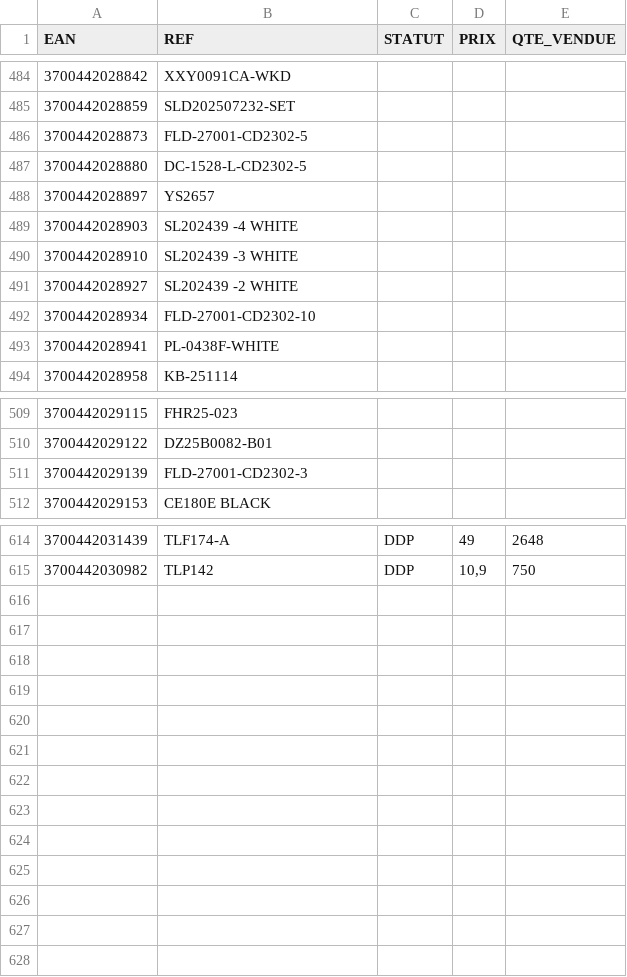
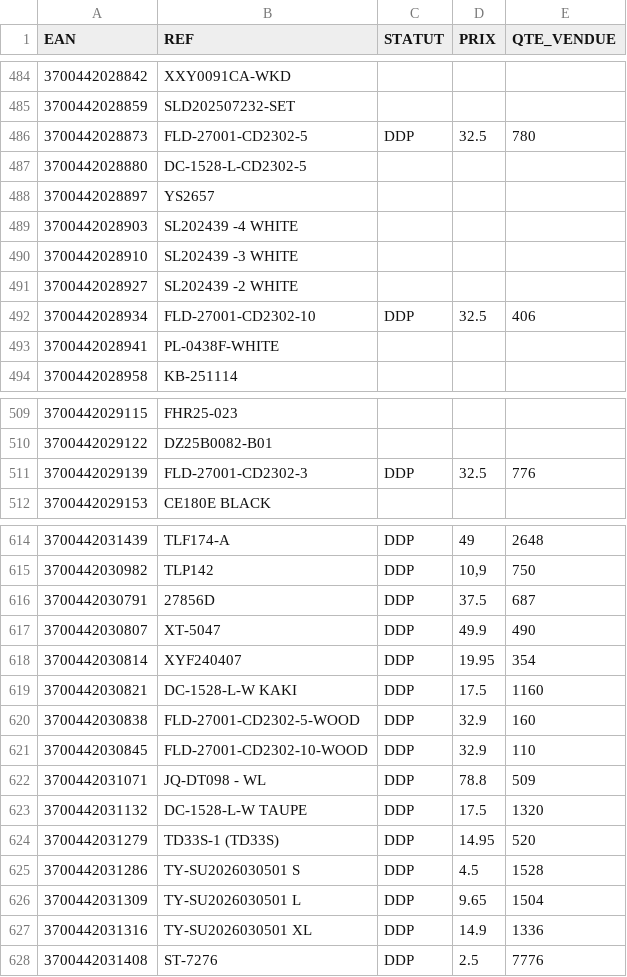
Before and after one commit to Drsly78/flaudis-notices, a CSV file: ean-ref.csv, drawn as a sheet; only a part is shown, gaps mark what is left out.

Commit message:
Référentiel EAN : 13 ajout(s), 3 enrichi(s) (extension)

```diff
--- a/ean-ref.csv
+++ b/ean-ref.csv
@@ -485,3 +485,3 @@ EAN;REF;STATUT;PRIX;QTE_VENDUE
 3700442028859;SLD202507232-SET;;;
-3700442028873;FLD-27001-CD2302-5;;;
+3700442028873;FLD-27001-CD2302-5;DDP;32.5;780
 3700442028880;DC-1528-L-CD2302-5;;;
@@ -491,3 +491,3 @@ EAN;REF;STATUT;PRIX;QTE_VENDUE
 3700442028927;SL202439 -2 WHITE;;;
-3700442028934;FLD-27001-CD2302-10;;;
+3700442028934;FLD-27001-CD2302-10;DDP;32.5;406
 3700442028941;PL-0438F-WHITE;;;
@@ -510,3 +510,3 @@ EAN;REF;STATUT;PRIX;QTE_VENDUE
 3700442029122;DZ25B0082-B01;;;
-3700442029139;FLD-27001-CD2302-3;;;
+3700442029139;FLD-27001-CD2302-3;DDP;32.5;776
 3700442029153;CE180E BLACK;;;
@@ -615 +615,14 @@ EAN;REF;STATUT;PRIX;QTE_VENDUE
 3700442030982;TLP142;DDP;10,9;750
+3700442030791;27856D;DDP;37.5;687
+3700442030807;XT-5047;DDP;49.9;490
+3700442030814;XYF240407;DDP;19.95;354
+3700442030821;DC-1528-L-W KAKI;DDP;17.5;1160
+3700442030838;FLD-27001-CD2302-5-WOOD;DDP;32.9;160
+3700442030845;FLD-27001-CD2302-10-WOOD;DDP;32.9;110
+3700442031071;JQ-DT098 - WL;DDP;78.8;509
+3700442031132;DC-1528-L-W TAUPE;DDP;17.5;1320
+3700442031279;TD33S-1 (TD33S);DDP;14.95;520
+3700442031286;TY-SU2026030501 S;DDP;4.5;1528
+3700442031309;TY-SU2026030501 L;DDP;9.65;1504
+3700442031316;TY-SU2026030501 XL;DDP;14.9;1336
+3700442031408;ST-7276;DDP;2.5;7776
```
